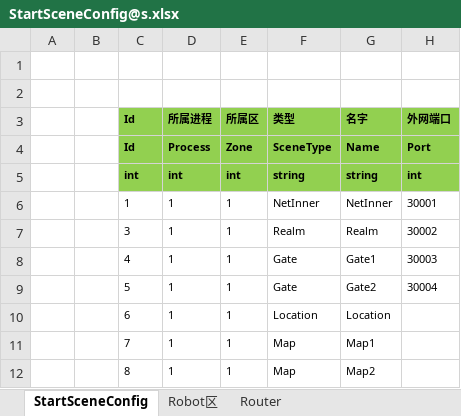
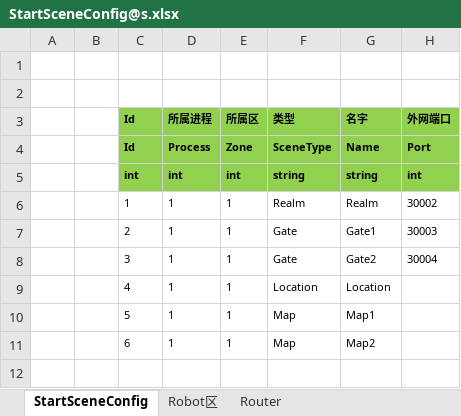
Before and after one commit to egametang/ET, an Excel workbook: Unity/Assets/Config/Excel/StartConfig/RouterTest/StartSceneConfig@s.xlsx, sheet StartSceneConfig, drawn as a sheet; values as stored, in another font and other column widths than the file's, no borders; removed rows and columns are numbered as before the commit, all else as after; the diff names each change by its address in the sheet, - before the commit and + after, or states it on an @@ line.

```diff
--- a/Unity/Assets/Config/Excel/StartConfig/RouterTest/StartSceneConfig@s.xlsx (sheet StartSceneConfig)
+++ b/Unity/Assets/Config/Excel/StartConfig/RouterTest/StartSceneConfig@s.xlsx (sheet StartSceneConfig)
-row 6:  |  | 1 | 1 | 1 | NetInner | NetInner | 30001
-C6 (Id): 3
+C6 (Id): 1
-C7 (Id): 4
+C7 (Id): 2
-C8 (Id): 5
+C8 (Id): 3
-C9 (Id): 6
+C9 (Id): 4
-C10 (Id): 7
+C10 (Id): 5
-C11 (Id): 8
+C11 (Id): 6
```
Also changed, not shown: Unity/Assets/Config/Excel/StartConfig/Benchmark/StartProcessConfig@s.xlsx, Unity/Assets/Config/Excel/StartConfig/Localhost/StartProcessConfig@s.xlsx, 45 other files.
